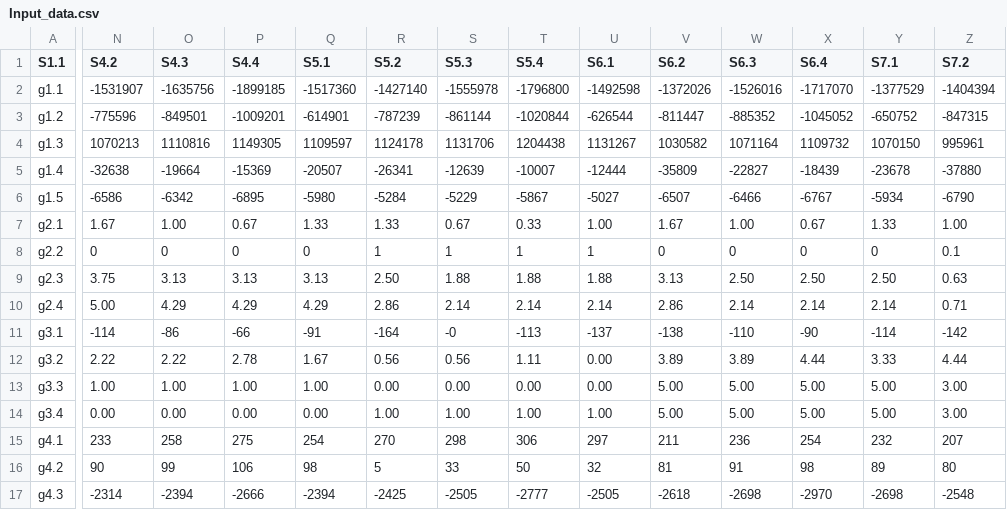
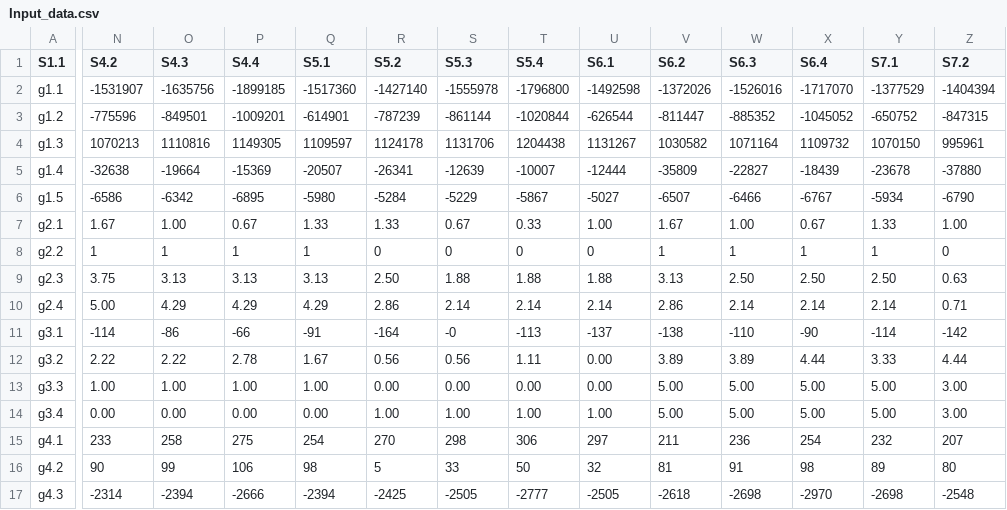
Before and after one commit to MBINSA/test, a CSV file: Input_data.csv, drawn as a sheet; only a part is shown, gaps mark what is left out; the diff covers the shown part only; the diff names each change by its address in the sheet, - before the commit and + after, or states it on an @@ line.

Commit message:
modif input data csv

```diff
--- a/Input_data.csv
+++ b/Input_data.csv
-N8 (S4.2): 0
+N8 (S4.2): 1
-O8 (S4.3): 0
+O8 (S4.3): 1
-P8 (S4.4): 0
+P8 (S4.4): 1
-Q8 (S5.1): 0
+Q8 (S5.1): 1
-R8 (S5.2): 1
+R8 (S5.2): 0
-S8 (S5.3): 1
+S8 (S5.3): 0
-T8 (S5.4): 1
+T8 (S5.4): 0
-U8 (S6.1): 1
+U8 (S6.1): 0
-V8 (S6.2): 0
+V8 (S6.2): 1
-W8 (S6.3): 0
+W8 (S6.3): 1
-X8 (S6.4): 0
+X8 (S6.4): 1
-Y8 (S7.1): 0
+Y8 (S7.1): 1
-Z8 (S7.2): 0.1
+Z8 (S7.2): 0
```
Also changed, not shown: 8 edited cells elsewhere in this file.
